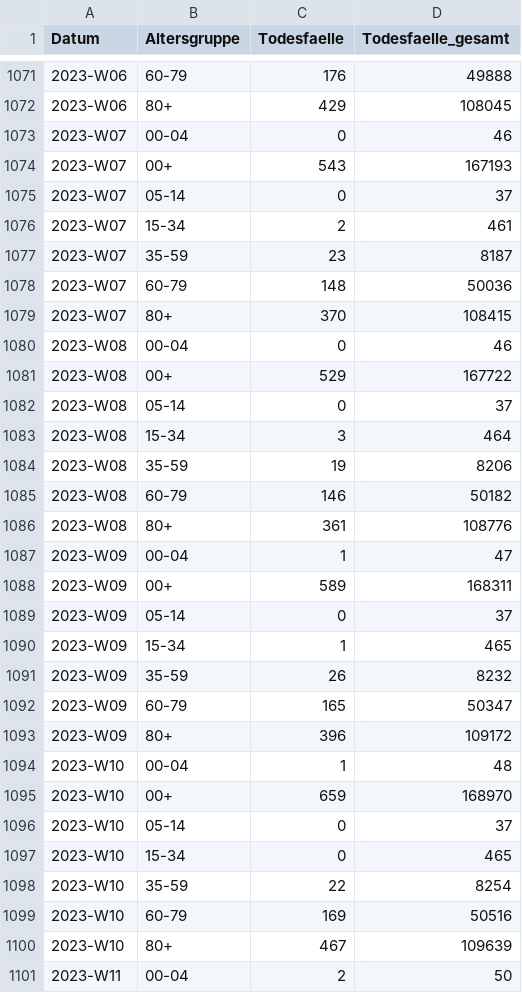
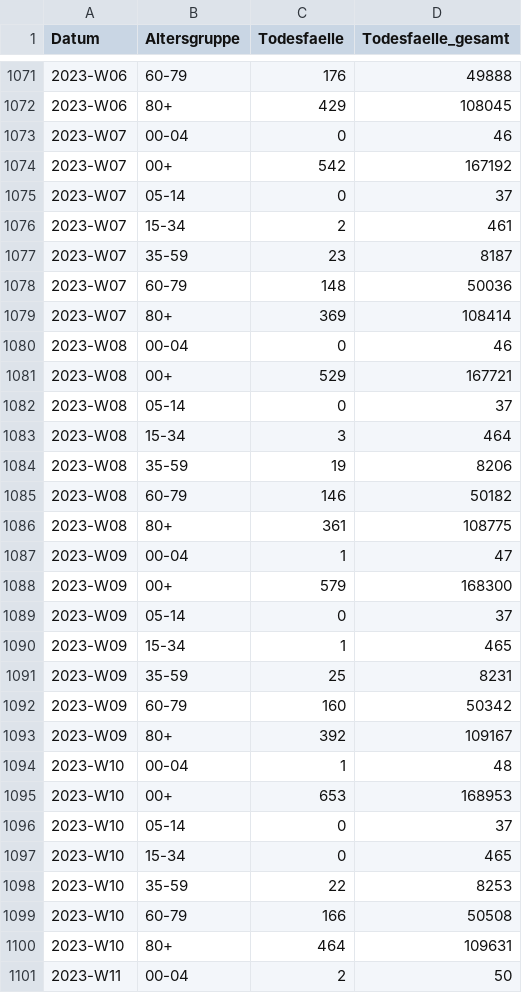
Before and after one commit to robert-koch-institut/COVID-19-Todesfaelle_in_Deutschland, a CSV file: COVID-19-Todesfaelle_Altersgruppen.csv, drawn as a sheet; only a part is shown, gaps mark what is left out; the diff covers the shown part only.

```diff
--- a/COVID-19-Todesfaelle_Altersgruppen.csv
+++ b/COVID-19-Todesfaelle_Altersgruppen.csv
@@ -1073,3 +1073,3 @@ Datum,Altersgruppe,Todesfaelle,Todesfaelle_gesamt
 2023-W07,00-04,0,46
-2023-W07,00+,543,167193
+2023-W07,00+,542,167192
 2023-W07,05-14,0,37
@@ -1078,5 +1078,5 @@ Datum,Altersgruppe,Todesfaelle,Todesfaelle_gesamt
 2023-W07,60-79,148,50036
-2023-W07,80+,370,108415
+2023-W07,80+,369,108414
 2023-W08,00-04,0,46
-2023-W08,00+,529,167722
+2023-W08,00+,529,167721
 2023-W08,05-14,0,37
@@ -1085,17 +1085,17 @@ Datum,Altersgruppe,Todesfaelle,Todesfaelle_gesamt
 2023-W08,60-79,146,50182
-2023-W08,80+,361,108776
+2023-W08,80+,361,108775
 2023-W09,00-04,1,47
-2023-W09,00+,589,168311
+2023-W09,00+,579,168300
 2023-W09,05-14,0,37
 2023-W09,15-34,1,465
-2023-W09,35-59,26,8232
-2023-W09,60-79,165,50347
-2023-W09,80+,396,109172
+2023-W09,35-59,25,8231
+2023-W09,60-79,160,50342
+2023-W09,80+,392,109167
 2023-W10,00-04,1,48
-2023-W10,00+,659,168970
+2023-W10,00+,653,168953
 2023-W10,05-14,0,37
 2023-W10,15-34,0,465
-2023-W10,35-59,22,8254
-2023-W10,60-79,169,50516
-2023-W10,80+,467,109639
+2023-W10,35-59,22,8253
+2023-W10,60-79,166,50508
+2023-W10,80+,464,109631
 2023-W11,00-04,2,50
```
Also changed, not shown: 7 added rows and 130 edited cells elsewhere in this file, COVID-19-Todesfaelle_Bundeslaender.csv, COVID-19-Todesfaelle_Deutschland.csv, 1 other file.
